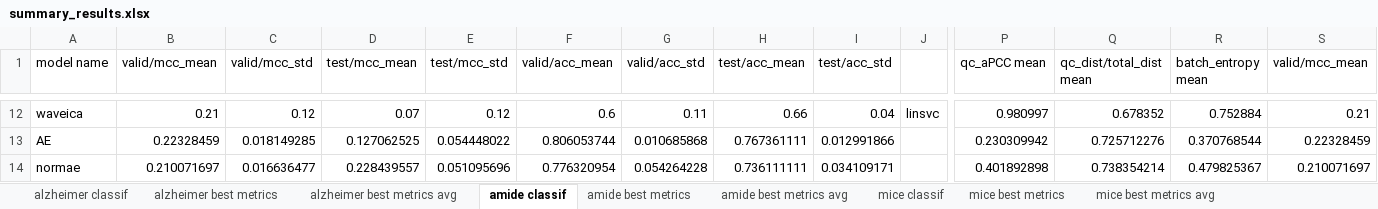
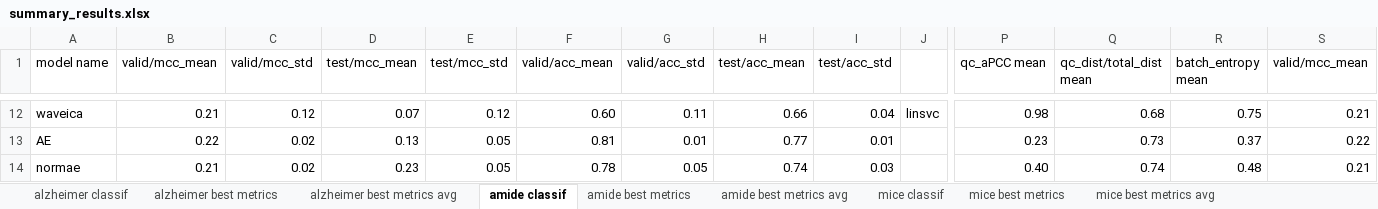
Before and after one commit to spell00/BERNN_MSMS, an Excel workbook: notebooks/summary_results.xlsx, sheet amide classif, drawn as a sheet; only a part is shown, gaps mark what is left out; values as stored, in another font and other column widths than the file's, no borders; charts and pictures not drawn; the diff covers the shown part only; the diff names each change by its address in the sheet, - before the commit and + after, or states it on an @@ line.

```diff
--- a/notebooks/summary_results.xlsx (sheet amide classif)
+++ b/notebooks/summary_results.xlsx (sheet amide classif)
-F12 (valid/acc_mean): 0.6
+F12 (valid/acc_mean): 0.60
-P12 (qc_aPCC mean): 0.980997
+P12 (qc_aPCC mean): 0.98
-Q12 (qc_dist/total_dist mean): 0.678352
+Q12 (qc_dist/total_dist mean): 0.68
-R12 (batch_entropy mean): 0.752884
+R12 (batch_entropy mean): 0.75
-B13 (valid/mcc_mean): 0.22328459
+B13 (valid/mcc_mean): 0.22
-C13 (valid/mcc_std): 0.018149285
+C13 (valid/mcc_std): 0.02
-D13 (test/mcc_mean): 0.127062525
+D13 (test/mcc_mean): 0.13
-E13 (test/mcc_std): 0.054448022
+E13 (test/mcc_std): 0.05
-F13 (valid/acc_mean): 0.806053744
+F13 (valid/acc_mean): 0.81
-G13 (valid/acc_std): 0.010685868
+G13 (valid/acc_std): 0.01
-H13 (test/acc_mean): 0.767361111
+H13 (test/acc_mean): 0.77
-I13 (test/acc_std): 0.012991866
+I13 (test/acc_std): 0.01
-P13 (qc_aPCC mean): 0.230309942
+P13 (qc_aPCC mean): 0.23
-Q13 (qc_dist/total_dist mean): 0.725712276
+Q13 (qc_dist/total_dist mean): 0.73
-R13 (batch_entropy mean): 0.370768544
+R13 (batch_entropy mean): 0.37
-S13 (valid/mcc_mean): 0.22328459
+S13 (valid/mcc_mean): 0.22
-B14 (valid/mcc_mean): 0.210071697
+B14 (valid/mcc_mean): 0.21
-C14 (valid/mcc_std): 0.016636477
+C14 (valid/mcc_std): 0.02
-D14 (test/mcc_mean): 0.228439557
+D14 (test/mcc_mean): 0.23
-E14 (test/mcc_std): 0.051095696
+E14 (test/mcc_std): 0.05
-F14 (valid/acc_mean): 0.776320954
+F14 (valid/acc_mean): 0.78
-G14 (valid/acc_std): 0.054264228
+G14 (valid/acc_std): 0.05
-H14 (test/acc_mean): 0.736111111
+H14 (test/acc_mean): 0.74
-I14 (test/acc_std): 0.034109171
+I14 (test/acc_std): 0.03
-P14 (qc_aPCC mean): 0.401892898
+P14 (qc_aPCC mean): 0.40
-Q14 (qc_dist/total_dist mean): 0.738354214
+Q14 (qc_dist/total_dist mean): 0.74
-R14 (batch_entropy mean): 0.479825367
+R14 (batch_entropy mean): 0.48
-S14 (valid/mcc_mean): 0.210071697
+S14 (valid/mcc_mean): 0.21
```
Also changed, not shown: 125 edited cells elsewhere in this sheet, sheet amide best metrics, sheet alzheimer classif, sheet mice best metrics, sheet mice best metrics avg, sheet mice classif, other sheet tabs, charts or pictures, 51 other files.
